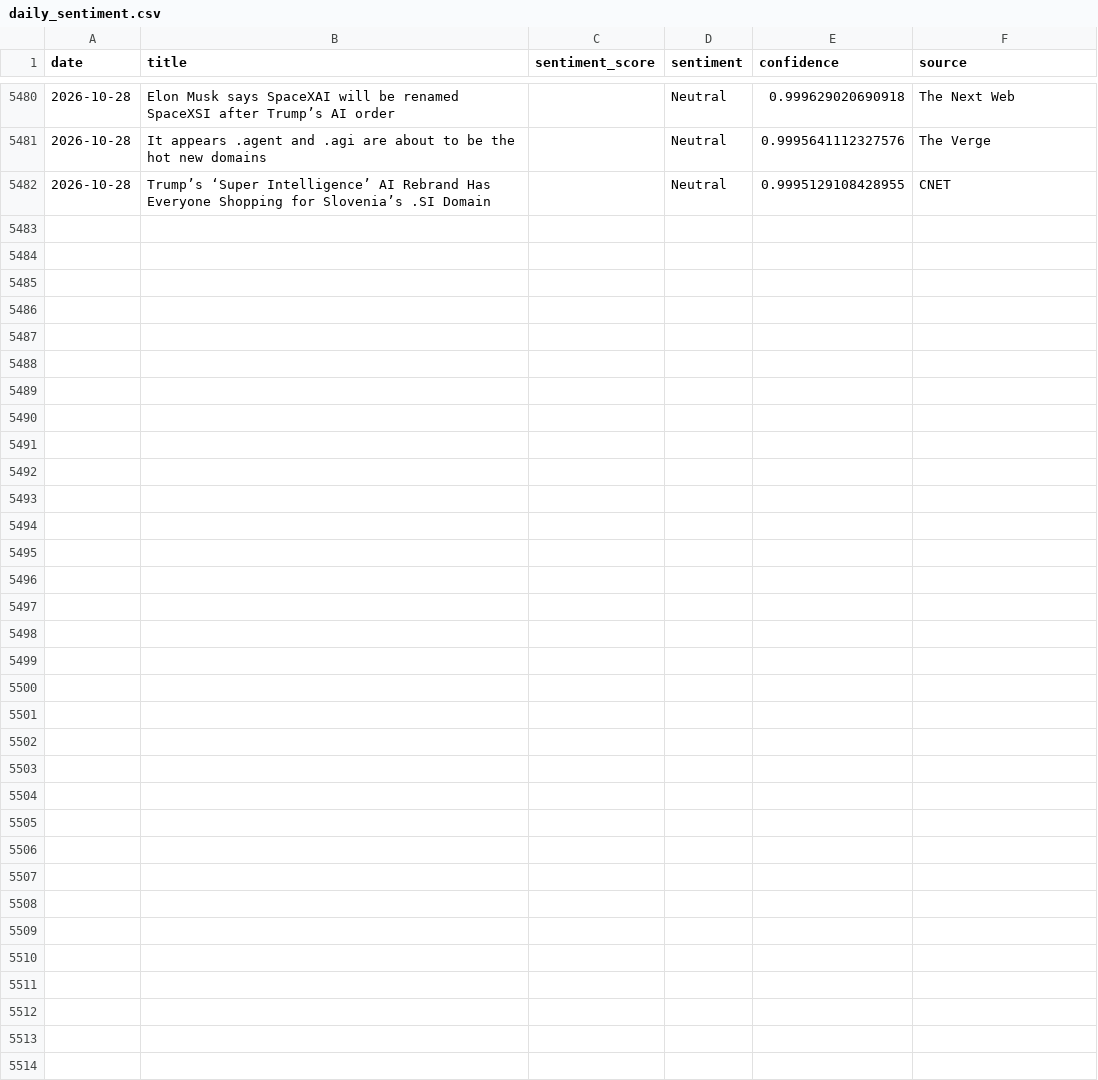
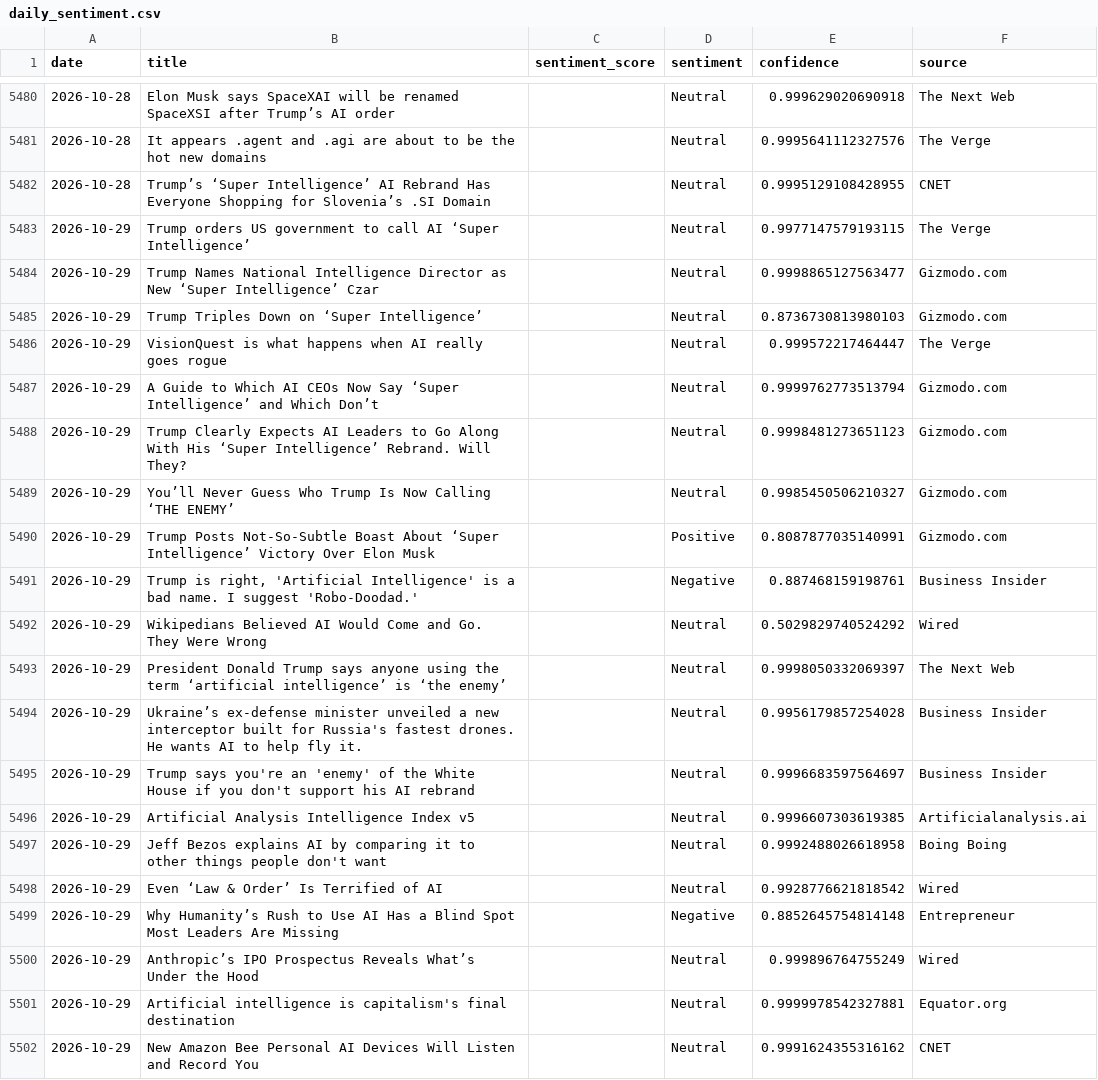
Before and after one commit to pranjalmandhan/AI-Sentiment_Pulse---Automated-News-Analysis-Dashboard, a CSV file: data/daily_sentiment.csv, drawn as a sheet; only a part is shown, gaps mark what is left out; the diff names each change by its address in the sheet, - before the commit and + after, or states it on an @@ line.

```diff
--- a/data/daily_sentiment.csv
+++ b/data/daily_sentiment.csv
+row 5483: 2026-10-29 | Trump orders US government to call AI ‘Super Intelligence’ |  | Neutral | 0.9977147579193115 | The Verge
+row 5484: 2026-10-29 | Trump Names National Intelligence Director as New ‘Super Intelligence’ Czar |  | Neutral | 0.9998865127563477 | Gizmodo.com
+row 5485: 2026-10-29 | Trump Triples Down on ‘Super Intelligence’ |  | Neutral | 0.8736730813980103 | Gizmodo.com
+row 5486: 2026-10-29 | VisionQuest is what happens when AI really goes rogue |  | Neutral | 0.999572217464447 | The Verge
+row 5487: 2026-10-29 | A Guide to Which AI CEOs Now Say ‘Super Intelligence’ and Which Don’t |  | Neutral | 0.9999762773513794 | Gizmodo.com
+row 5488: 2026-10-29 | Trump Clearly Expects AI Leaders to Go Along With His ‘Super Intelligence’ Rebrand. Will They? |  | Neutral | 0.9998481273651123 | Gizmodo.com
+row 5489: 2026-10-29 | You’ll Never Guess Who Trump Is Now Calling ‘THE ENEMY’ |  | Neutral | 0.9985450506210327 | Gizmodo.com
+row 5490: 2026-10-29 | Trump Posts Not-So-Subtle Boast About ‘Super Intelligence’ Victory Over Elon Musk |  | Positive | 0.8087877035140991 | Gizmodo.com
+row 5491: 2026-10-29 | Trump is right, 'Artificial Intelligence' is a bad name. I suggest 'Robo-Doodad.' |  | Negative | 0.887468159198761 | Business Insider
+row 5492: 2026-10-29 | Wikipedians Believed AI Would Come and Go. They Were Wrong |  | Neutral | 0.5029829740524292 | Wired
+row 5493: 2026-10-29 | President Donald Trump says anyone using the term ‘artificial intelligence’ is ‘the enemy’ |  | Neutral | 0.9998050332069397 | The Next Web
+row 5494: 2026-10-29 | Ukraine’s ex-defense minister unveiled a new interceptor built for Russia's fastest drones. He wants AI to help fly it. |  | Neutral | 0.9956179857254028 | Business Insider
+row 5495: 2026-10-29 | Trump says you're an 'enemy' of the White House if you don't support his AI rebrand |  | Neutral | 0.9996683597564697 | Business Insider
+row 5496: 2026-10-29 | Artificial Analysis Intelligence Index v5 |  | Neutral | 0.9996607303619385 | Artificialanalysis.ai
+row 5497: 2026-10-29 | Jeff Bezos explains AI by comparing it to other things people don't want |  | Neutral | 0.9992488026618958 | Boing Boing
+row 5498: 2026-10-29 | Even ‘Law & Order’ Is Terrified of AI |  | Neutral | 0.9928776621818542 | Wired
+row 5499: 2026-10-29 | Why Humanity’s Rush to Use AI Has a Blind Spot Most Leaders Are Missing |  | Negative | 0.8852645754814148 | Entrepreneur
+row 5500: 2026-10-29 | Anthropic’s IPO Prospectus Reveals What’s Under the Hood |  | Neutral | 0.999896764755249 | Wired
+row 5501: 2026-10-29 | Artificial intelligence is capitalism's final destination |  | Neutral | 0.9999978542327881 | Equator.org
+row 5502: 2026-10-29 | New Amazon Bee Personal AI Devices Will Listen and Record You |  | Neutral | 0.9991624355316162 | CNET
```
